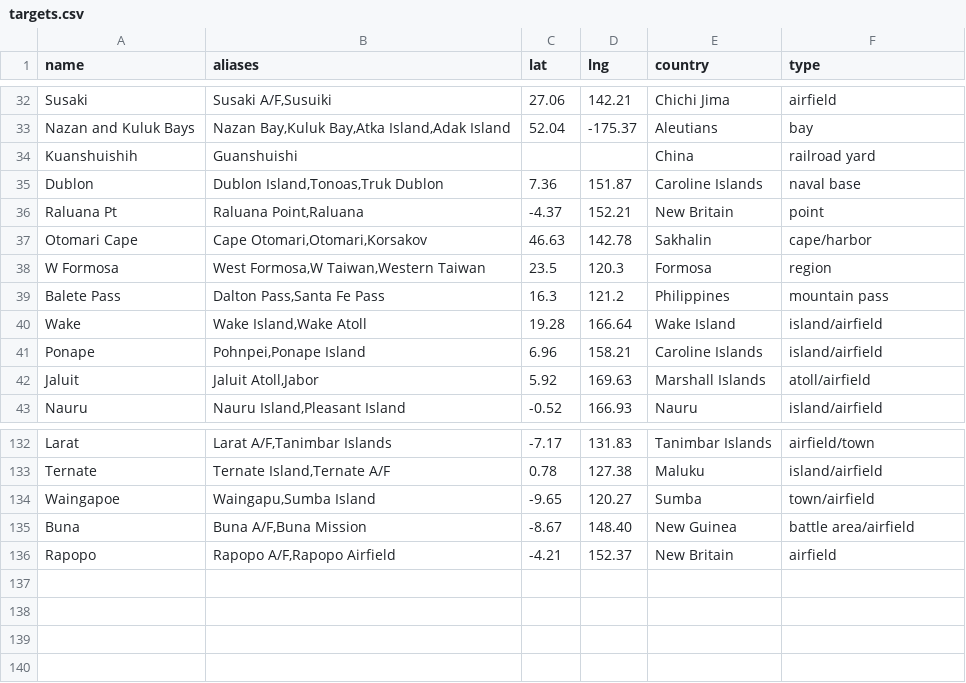
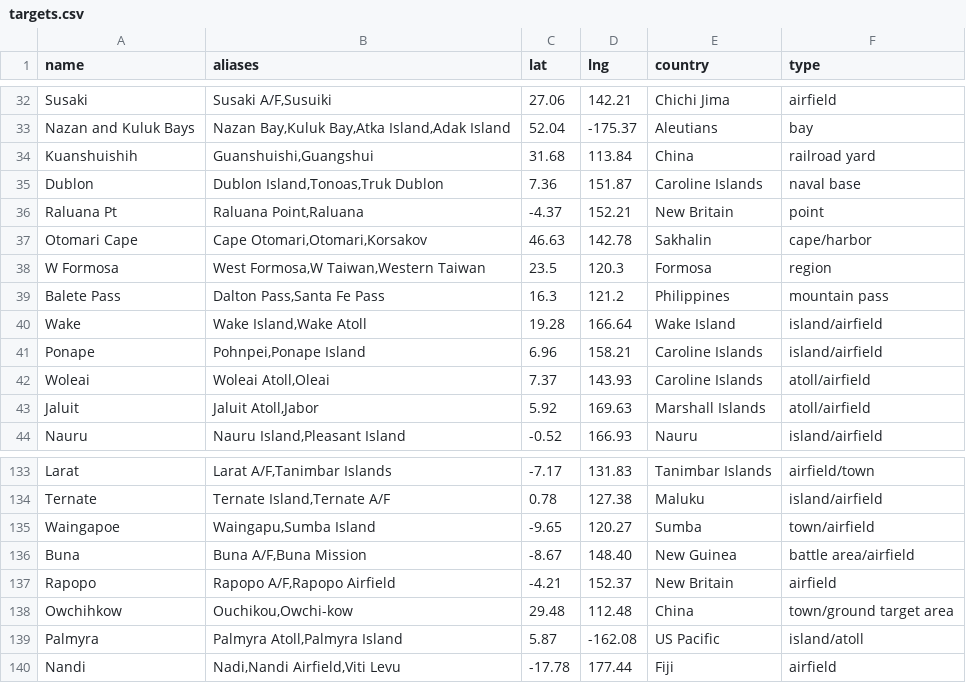
Before and after one commit to chessgoose/pacific-wings, a CSV file: data/targets.csv, drawn as a sheet; only a part is shown, gaps mark what is left out; the diff names each change by its address in the sheet, - before the commit and + after, or states it on an @@ line.

```diff
--- a/data/targets.csv
+++ b/data/targets.csv
-B34 (aliases): Guanshuishi
+B34 (aliases): Guanshuishi,Guangshui
-C34 (lat): (empty)
+C34 (lat): 31.68
-D34 (lng): (empty)
+D34 (lng): 113.84
+row 42: Woleai | Woleai Atoll,Oleai | 7.37 | 143.93 | Caroline Islands | atoll/airfield
+row 138: Owchihkow | Ouchikou,Owchi-kow | 29.48 | 112.48 | China | town/ground target area
+row 139: Palmyra | Palmyra Atoll,Palmyra Island | 5.87 | -162.08 | US Pacific | island/atoll
+row 140: Nandi | Nadi,Nandi Airfield,Viti Levu | -17.78 | 177.44 | Fiji | airfield
```
Also changed, not shown: data/bases.csv, 5 other files.
